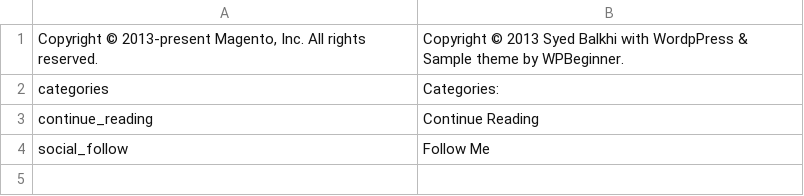
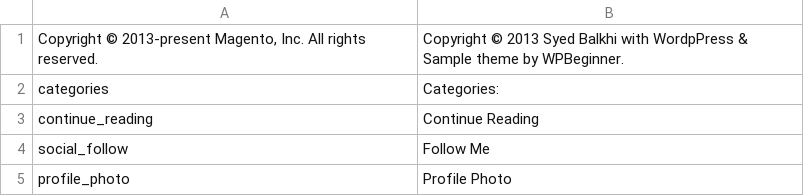
Before and after one commit to jrestr29/devigettest, a CSV file: app/design/frontend/Jose/deviget/i18n/en_US.csv, drawn as a sheet.

```diff
--- a/app/design/frontend/Jose/deviget/i18n/en_US.csv
+++ b/app/design/frontend/Jose/deviget/i18n/en_US.csv
@@ -4 +4,2 @@
 "social_follow","Follow Me"
+"profile_photo", "Profile Photo"
```
Also changed, not shown: 8 other files.
